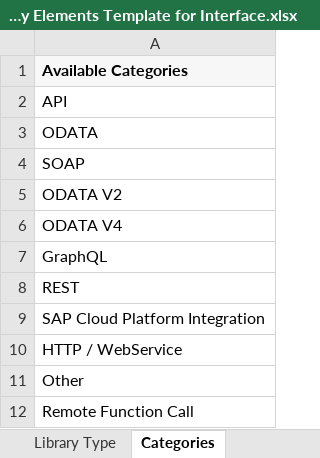
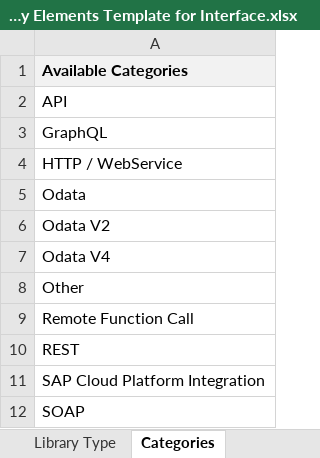
Before and after one commit to SAP-samples/cloud-alm-api-examples, an Excel workbook: spreadsheet-examples/spreadsheet-libraries/SAP Cloud ALM - Library Elements Template for Interface.xlsx, sheet Categories, drawn as a sheet; values as stored, in another font and other column widths than the file's, no borders; removed rows and columns are numbered as before the commit, all else as after; the diff names each change by its address in the sheet, - before the commit and + after, or states it on an @@ line.

```diff
--- a/spreadsheet-examples/spreadsheet-libraries/SAP Cloud ALM - Library Elements Template for Interface.xlsx (sheet Categories)
+++ b/spreadsheet-examples/spreadsheet-libraries/SAP Cloud ALM - Library Elements Template for Interface.xlsx (sheet Categories)
-row 3: ODATA
-row 5: ODATA V2
-row 6: ODATA V4
@@ row 10 moved to row 4: HTTP / WebService @@
+row 5: Odata
+row 6: Odata V2
+row 7: Odata V4
@@ row 11 moved to row 8: Other @@
@@ row 12 moved to row 9: Remote Function Call @@
@@ row 4 moved to row 12: SOAP @@
```
Also changed, not shown: sheet Library Elements, sheet Library Type, spreadsheet-examples/spreadsheet-libraries/SAP Cloud ALM - Library Elements Template for Application.xlsx, spreadsheet-examples/spreadsheet-libraries/SAP Cloud ALM - Library Elements Template for Configuration and Configuration Activity.xlsx, 1 other file.
